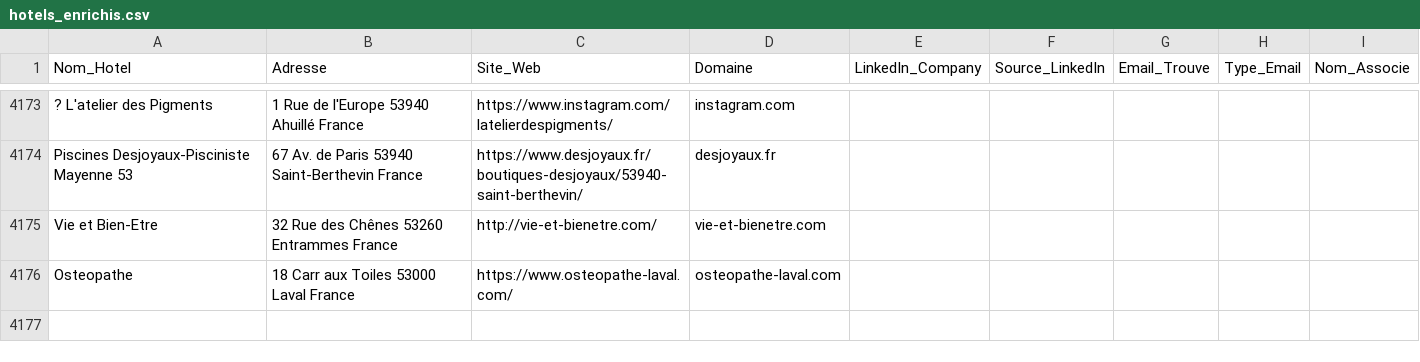
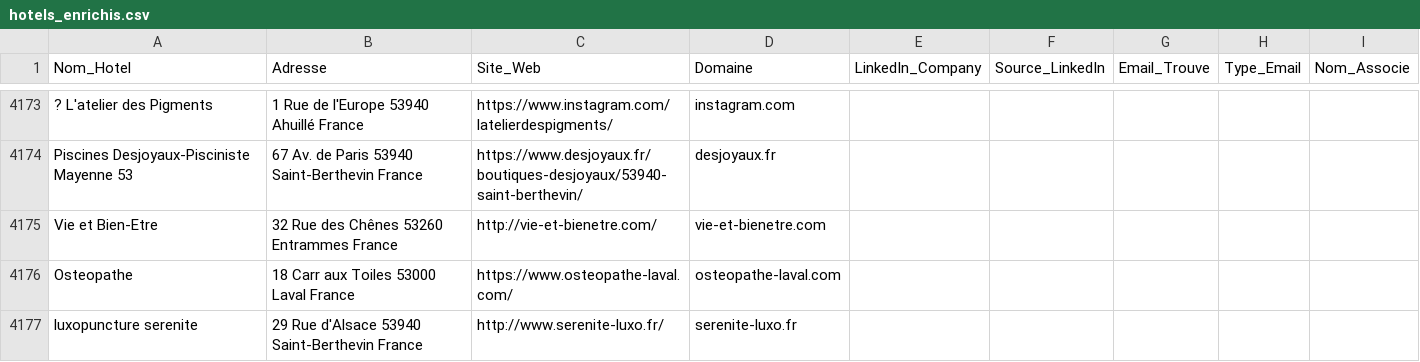
Before and after one commit to tsimokaza01-source/URL-5, a CSV file: hotels_enrichis.csv, drawn as a sheet; only a part is shown, gaps mark what is left out.

```diff
--- a/hotels_enrichis.csv
+++ b/hotels_enrichis.csv
@@ -4176 +4176,2 @@ Vie et Bien-Etre,32 Rue des Chênes 53260 Entrammes France,http://vie-et-bienetr
 Osteopathe,18 Carr aux Toiles 53000 Laval France,https://www.osteopathe-laval.com/,osteopathe-laval.com,,,,,
+luxopuncture serenite,29 Rue d'Alsace 53940 Saint-Berthevin France,http://www.serenite-luxo.fr/,serenite-luxo.fr,,,,,
```
Also changed, not shown: 1 other file.
